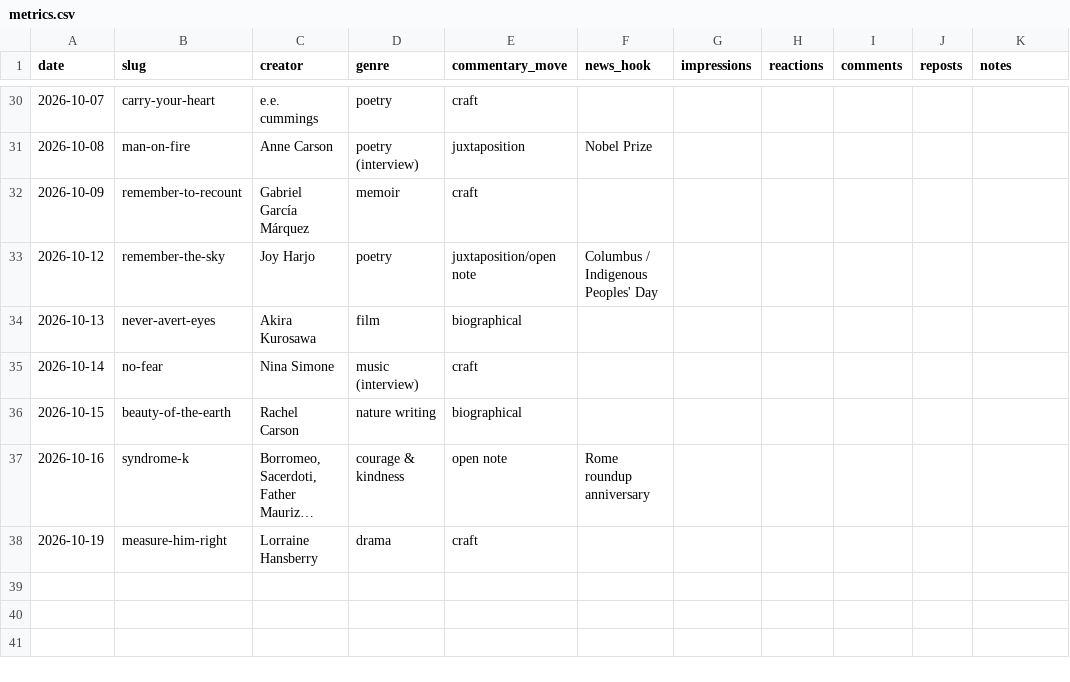
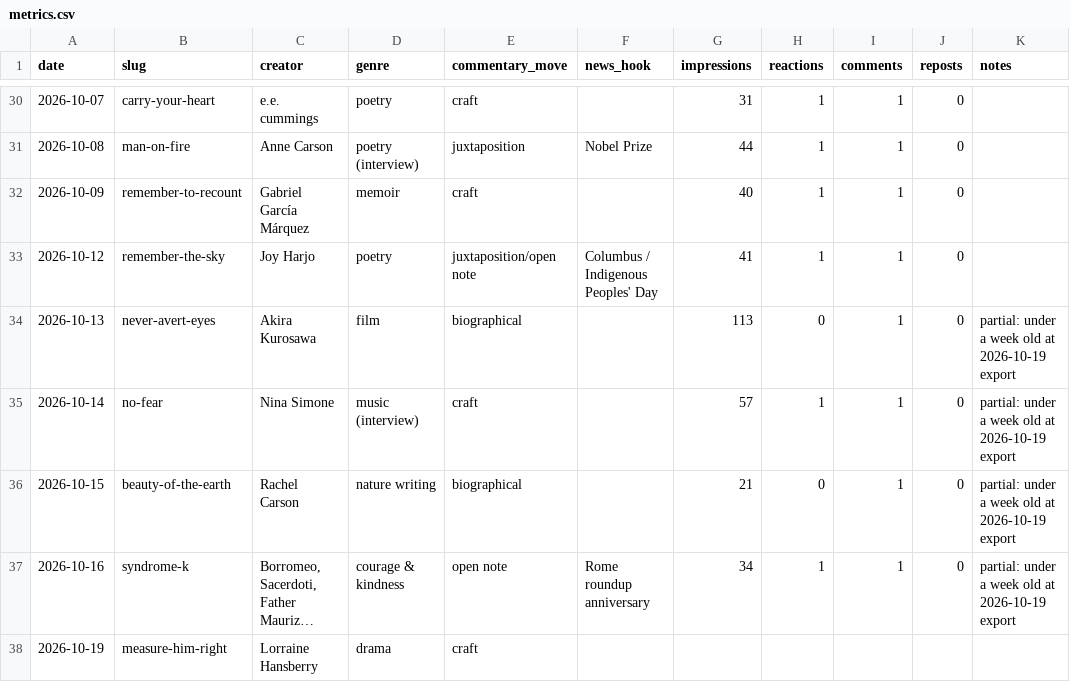
Before and after one commit to miken12r/AI4S, a CSV file: metrics.csv, drawn as a sheet; only a part is shown, gaps mark what is left out; long unchanged cells end in …; the diff covers the shown part only; the diff names each change by its address in the sheet, - before the commit and + after, or states it on an @@ line.

```diff
--- a/metrics.csv
+++ b/metrics.csv
-G30 (impressions): (empty)
+G30 (impressions): 31
-H30:H33 (reactions): (empty)
+H30:H33 (reactions): 1
-I30:I37 (comments): (empty)
+I30:I37 (comments): 1
-J30:J37 (reposts): (empty)
+J30:J37 (reposts): 0
-G31 (impressions): (empty)
+G31 (impressions): 44
-G32 (impressions): (empty)
+G32 (impressions): 40
-G33 (impressions): (empty)
+G33 (impressions): 41
-G34 (impressions): (empty)
+G34 (impressions): 113
-H34 (reactions): (empty)
+H34 (reactions): 0
-K34:K37 (notes): (empty)
+K34:K37 (notes): partial: under a week old at 2026-10-19 export
-G35 (impressions): (empty)
+G35 (impressions): 57
-H35 (reactions): (empty)
+H35 (reactions): 1
-G36 (impressions): (empty)
+G36 (impressions): 21
-H36 (reactions): (empty)
+H36 (reactions): 0
-G37 (impressions): (empty)
+G37 (impressions): 34
-H37 (reactions): (empty)
+H37 (reactions): 1
```
Also changed, not shown: 112 edited cells elsewhere in this file.
